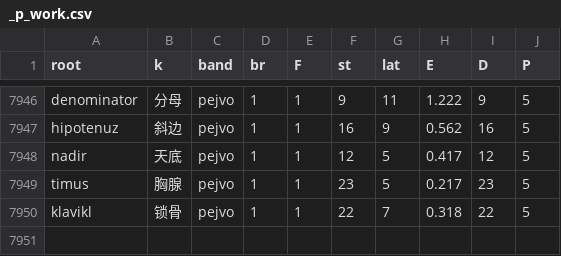
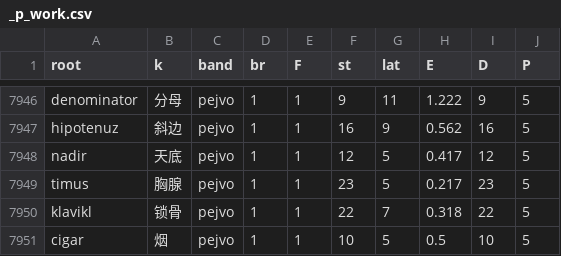
Before and after one commit to Takatakatake/kanji_assign, a CSV file: _p_work.csv, drawn as a sheet; only a part is shown, gaps mark what is left out.

```diff
--- a/_p_work.csv
+++ b/_p_work.csv
@@ -7950 +7950,2 @@
 "klavikl","锁骨","pejvo","1","1","22","7","0.318","22","5"
+"cigar","烟","pejvo","1","1","10","5","0.5","10","5"
```
Also changed, not shown: _gas_identifier_out.csv, _identifier_sidecar.tsv, 6 other files.
